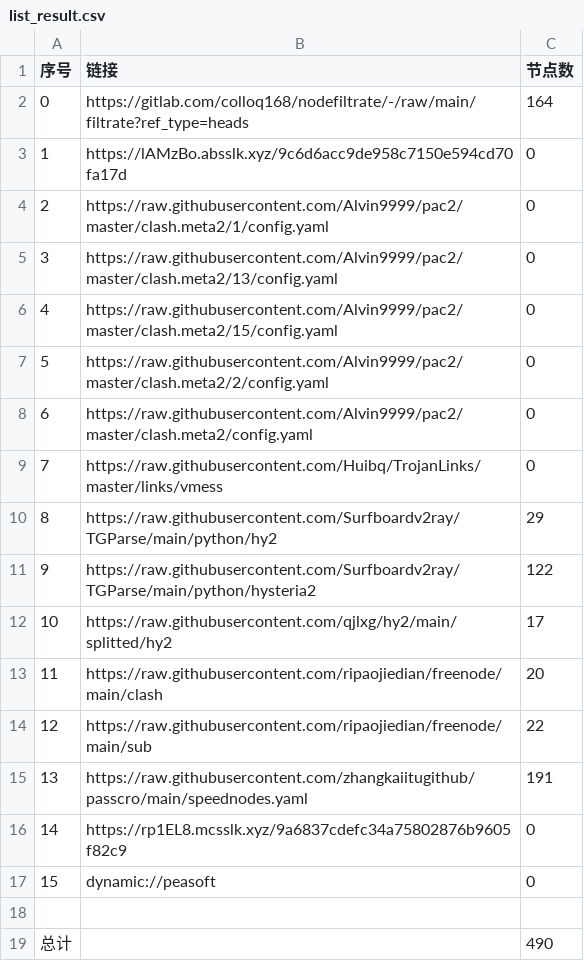
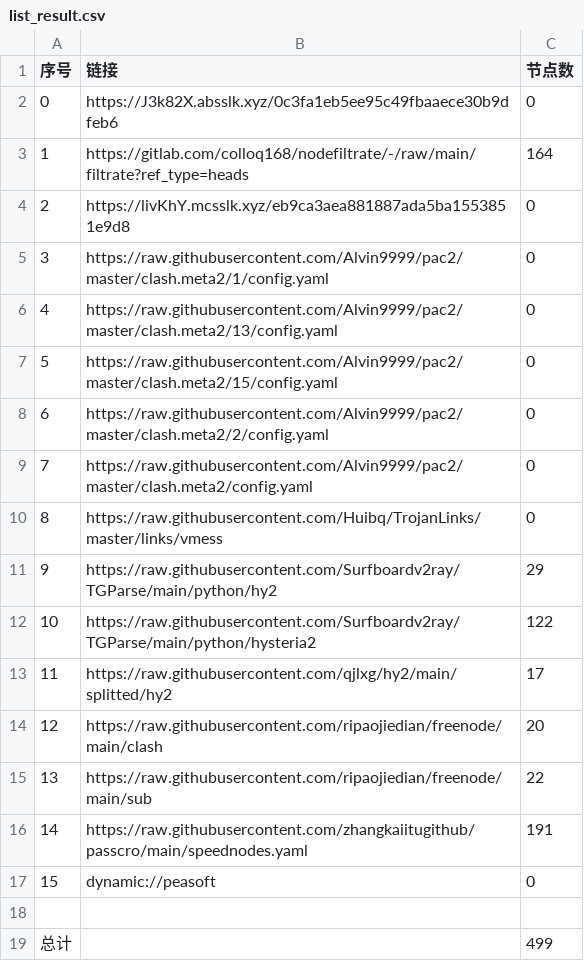
Before and after one commit to yg8080/AutoMergePublicNodes, a CSV file: list_result.csv, drawn as a sheet; removed rows and columns are numbered as before the commit, all else as after; the diff names each change by its address in the sheet, - before the commit and + after, or states it on an @@ line.

```diff
--- a/list_result.csv
+++ b/list_result.csv
+row 2: 0 | https://J3k82X.absslk.xyz/0c3fa1eb5ee95c49fbaaece30b9dfeb6 | 0
@@ column A (序号) renumbered between rows 3 and 16 @@
-B4 (链接): https://lAMzBo.absslk.xyz/9c6d6acc9de958c7150e594cd70fa17d
+B4 (链接): https://livKhY.mcsslk.xyz/eb9ca3aea881887ada5ba1553851e9d8
-row 16: 14 | https://rp1EL8.mcsslk.xyz/9a6837cdefc34a75802876b9605f82c9 | 0
-C19 (节点数): 490
+C19 (节点数): 499
```
Also changed, not shown: 27 other files.
